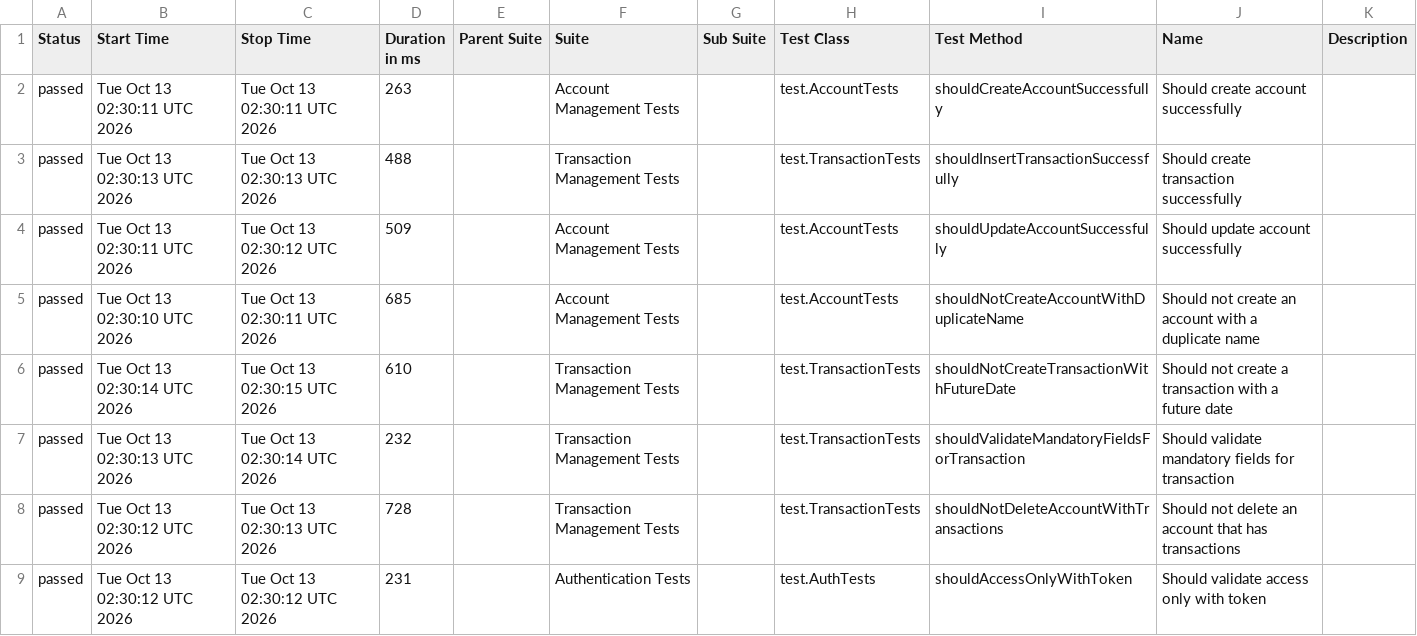
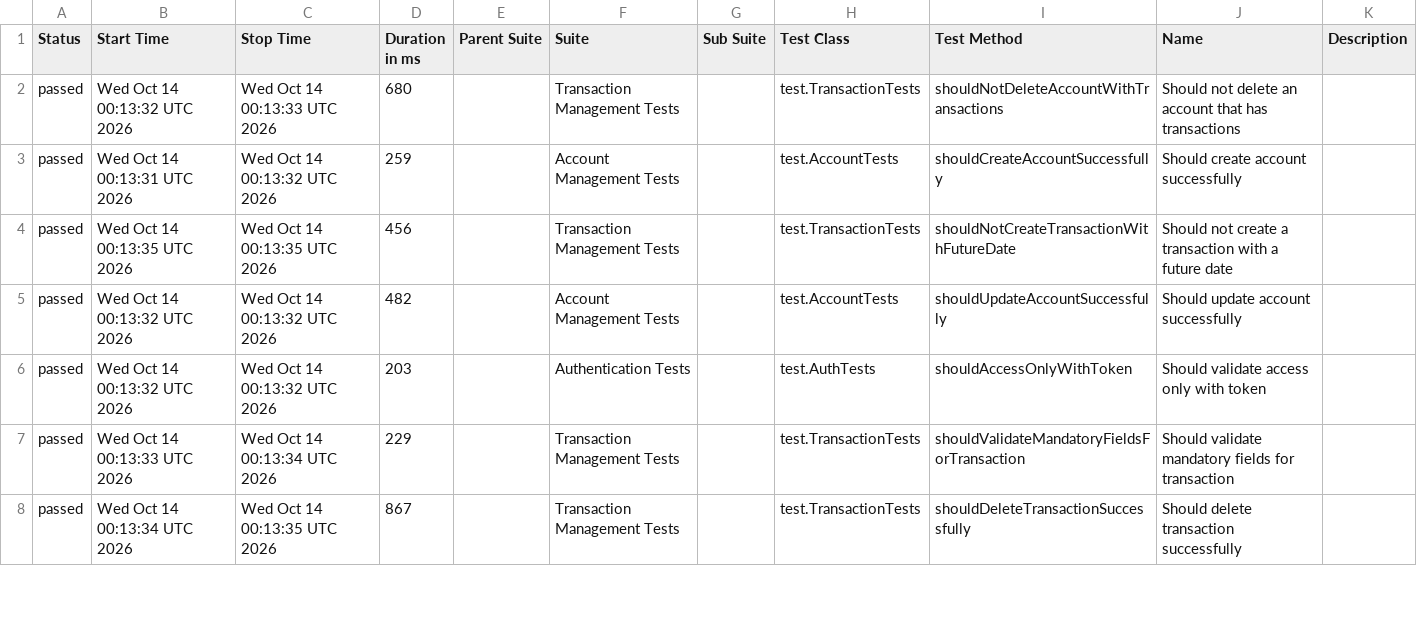
Before and after one commit to JosinaldoGJunior/java-automation-api, a CSV file: data/suites.csv, drawn as a sheet; only a part is shown; the diff covers the shown part only.

```diff
--- a/data/suites.csv
+++ b/data/suites.csv
@@ -1,9 +1,8 @@
 "Status","Start Time","Stop Time","Duration in ms","Parent Suite","Suite","Sub Suite","Test Class","Test Method","Name","Description"
-"passed","Tue Oct 13 02:30:11 UTC 2026","Tue Oct 13 02:30:11 UTC 2026","263","","Account Management Tests","","test.AccountTests","shouldCreateAccountSuccessfully","Should create account successfully",""
-"passed","Tue Oct 13 02:30:13 UTC 2026","Tue Oct 13 02:30:13 UTC 2026","488","","Transaction Management Tests","","test.TransactionTests","shouldInsertTransactionSuccessfully","Should create transaction successfully",""
-"passed","Tue Oct 13 02:30:11 UTC 2026","Tue Oct 13 02:30:12 UTC 2026","509","","Account Management Tests","","test.AccountTests","shouldUpdateAccountSuccessfully","Should update account successfully",""
-"passed","Tue Oct 13 02:30:10 UTC 2026","Tue Oct 13 02:30:11 UTC 2026","685","","Account Management Tests","","test.AccountTests","shouldNotCreateAccountWithDuplicateName","Should not create an account with a duplicate name",""
-"passed","Tue Oct 13 02:30:14 UTC 2026","Tue Oct 13 02:30:15 UTC 2026","610","","Transaction Management Tests","","test.TransactionTests","shouldNotCreateTransactionWithFutureDate","Should not create a transaction with a future date",""
-"passed","Tue Oct 13 02:30:13 UTC 2026","Tue Oct 13 02:30:14 UTC 2026","232","","Transaction Management Tests","","test.TransactionTests","shouldValidateMandatoryFieldsForTransaction","Should validate mandatory fields for transaction",""
-"passed","Tue Oct 13 02:30:12 UTC 2026","Tue Oct 13 02:30:13 UTC 2026","728","","Transaction Management Tests","","test.TransactionTests","shouldNotDeleteAccountWithTransactions","Should not delete an account that has transactions",""
-"passed","Tue Oct 13 02:30:12 UTC 2026","Tue Oct 13 02:30:12 UTC 2026","231","","Authentication Tests","","test.AuthTests","shouldAccessOnlyWithToken","Should validate access only with token",""
+"passed","Wed Oct 14 00:13:32 UTC 2026","Wed Oct 14 00:13:33 UTC 2026","680","","Transaction Management Tests","","test.TransactionTests","shouldNotDeleteAccountWithTransactions","Should not delete an account that has transactions",""
+"passed","Wed Oct 14 00:13:31 UTC 2026","Wed Oct 14 00:13:32 UTC 2026","259","","Account Management Tests","","test.AccountTests","shouldCreateAccountSuccessfully","Should create account successfully",""
+"passed","Wed Oct 14 00:13:35 UTC 2026","Wed Oct 14 00:13:35 UTC 2026","456","","Transaction Management Tests","","test.TransactionTests","shouldNotCreateTransactionWithFutureDate","Should not create a transaction with a future date",""
+"passed","Wed Oct 14 00:13:32 UTC 2026","Wed Oct 14 00:13:32 UTC 2026","482","","Account Management Tests","","test.AccountTests","shouldUpdateAccountSuccessfully","Should update account successfully",""
+"passed","Wed Oct 14 00:13:32 UTC 2026","Wed Oct 14 00:13:32 UTC 2026","203","","Authentication Tests","","test.AuthTests","shouldAccessOnlyWithToken","Should validate access only with token",""
+"passed","Wed Oct 14 00:13:33 UTC 2026","Wed Oct 14 00:13:34 UTC 2026","229","","Transaction Management Tests","","test.TransactionTests","shouldValidateMandatoryFieldsForTransaction","Should validate mandatory fields for transaction",""
+"passed","Wed Oct 14 00:13:34 UTC 2026","Wed Oct 14 00:13:35 UTC 2026","867","","Transaction Management Tests","","test.TransactionTests","shouldDeleteTransactionSuccessfully","Should delete transaction successfully",""
```
Also changed, not shown: 1 added row and 5 edited cells elsewhere in this file, 31 other files.
